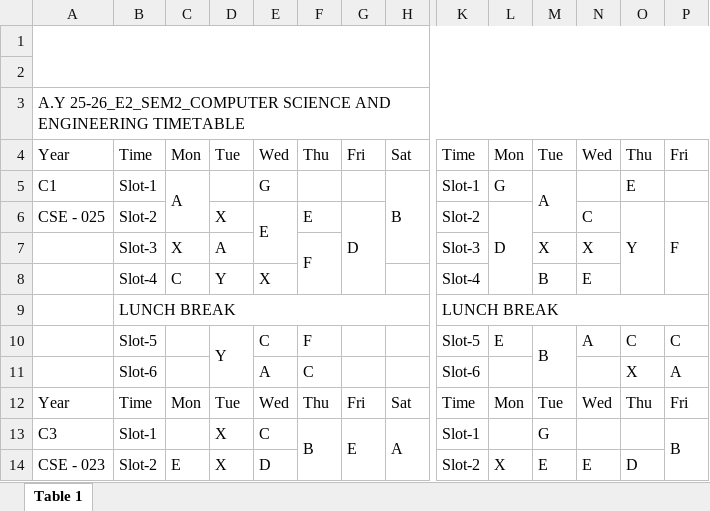
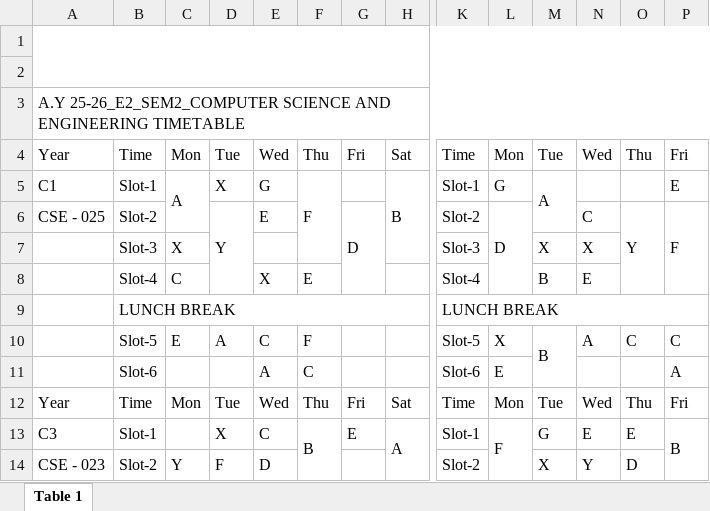
Before and after one commit to hod-cse-rgukt/CSE, an Excel workbook: AY25-26 CSE E2 S2.xlsx, sheet Table 1, drawn as a sheet; only a part is shown, gaps mark what is left out; values as stored, in another font and other column widths than the file's, no cell formats; removed rows and columns are numbered as before the commit, all else as after; the diff covers the shown part only; the diff names each change by its address in the sheet, - before the commit and + after, or states it on an @@ line.

```diff
--- a/AY25-26 CSE E2 S2.xlsx (sheet Table 1)
+++ b/AY25-26 CSE E2 S2.xlsx (sheet Table 1)
-D5: (empty)
+D5: X
-F5: (empty)
+F5: F
+F5:F7 merged
-O5: E
+O5: (empty)
-P5: (empty)
+P5: E
-D6: X
+D6: Y
+D6:D8 merged
-E6:E7 merged
-F6: E
+F6: (empty)
-D7: A
+D7: (empty)
-F7: F
+F7: (empty)
-F7:F8 merged
-D8: Y
+D8: (empty)
-F8: (empty)
+F8: E
-C10: (empty)
+C10: E
-D10: Y
+D10: A
-D10:D11 merged
-L10: E
+L10: X
-L11: (empty)
+L11: E
-O11: X
+O11: (empty)
-G13:G14 merged
-L13: (empty)
+L13: F
+L13:L15 merged
-N13: (empty)
+N13: E
-O13: (empty)
+O13: E
-C14: E
+C14: Y
+C14:C16 merged
-D14: X
+D14: F
+D14:D16 merged
-L14: X
+L14: (empty)
-M14: E
+M14: X
-N14: E
+N14: Y
```
Also changed, not shown: 3 added rows, 3 removed rows and 3 edited cells elsewhere in this sheet, cell formats, AY25-26 CSE E3 S2.xlsx.
